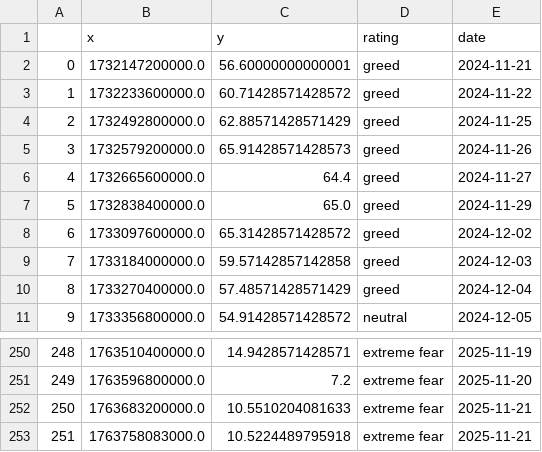
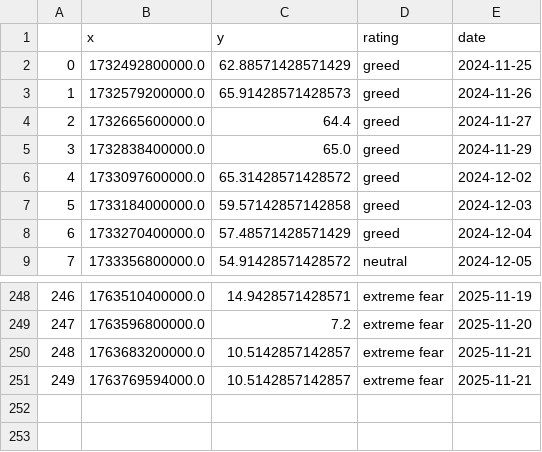
Before and after one commit to fdickma/FFDM, a CSV file: indices/fearandgreed.csv, drawn as a sheet; only a part is shown, gaps mark what is left out; removed rows and columns are numbered as before the commit, all else as after; the diff names each change by its address in the sheet, - before the commit and + after, or states it on an @@ line.

```diff
--- a/indices/fearandgreed.csv
+++ b/indices/fearandgreed.csv
-row 2: 0 | 1732147200000.0 | 56.60000000000001 | greed | 2024-11-21
-row 3: 1 | 1732233600000.0 | 60.71428571428572 | greed | 2024-11-22
@@ column A renumbered from row 2 down @@
-C250 (y): 10.5510204081633
+C250 (y): 10.5142857142857
-B251 (x): 1763758083000.0
+B251 (x): 1763769594000.0
-C251 (y): 10.5224489795918
+C251 (y): 10.5142857142857
```
Also changed, not shown: 5 other files.
